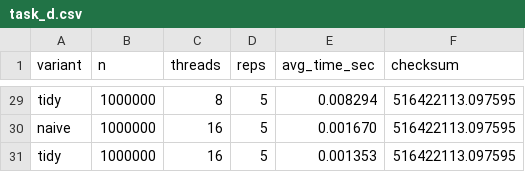
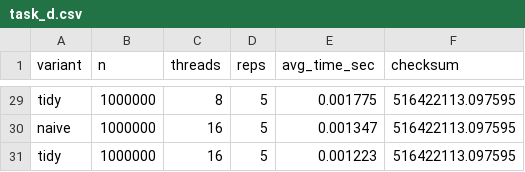
Before and after one commit to glbessa/ippd, a CSV file: trabalho1/results/task_d.csv, drawn as a sheet; only a part is shown, gaps mark what is left out; the diff covers the shown part only; the diff names each change by its address in the sheet, - before the commit and + after, or states it on an @@ line.

```diff
--- a/trabalho1/results/task_d.csv
+++ b/trabalho1/results/task_d.csv
-E29 (avg_time_sec): 0.008294
+E29 (avg_time_sec): 0.001775
-E30 (avg_time_sec): 0.001670
+E30 (avg_time_sec): 0.001347
-E31 (avg_time_sec): 0.001353
+E31 (avg_time_sec): 0.001223
```
Also changed, not shown: 27 edited cells elsewhere in this file, 8 other files.
